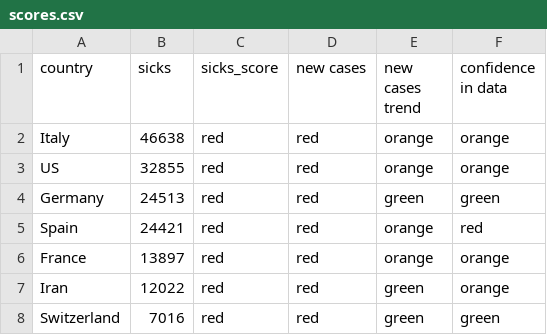
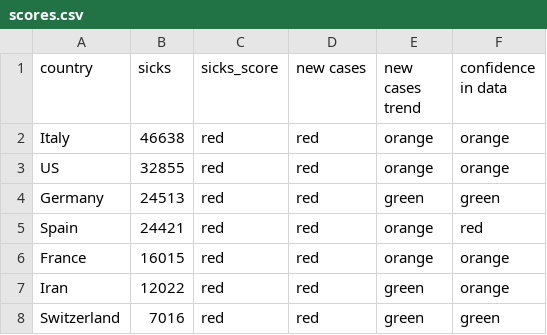
Before and after one commit to Cohhort/Covid19, a CSV file: public/data/scores.csv, drawn as a sheet; only a part is shown.

```diff
--- a/public/data/scores.csv
+++ b/public/data/scores.csv
@@ -5,3 +5,3 @@ Germany,24513,red,red,green,green
 Spain,24421,red,red,orange,red
-France,13897,red,red,orange,orange
+France,16015,red,red,orange,orange
 Iran,12022,red,red,green,orange
```
Also changed, not shown: public/data/all.csv, public/data/brutes.csv.
